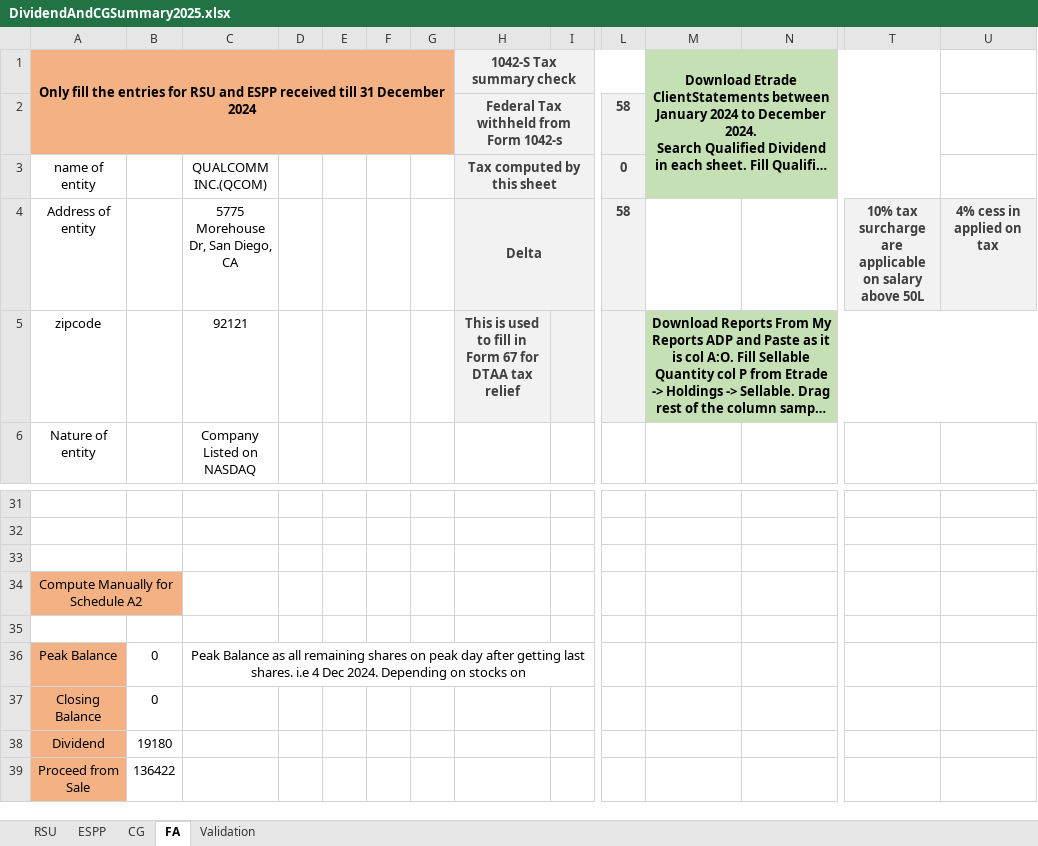
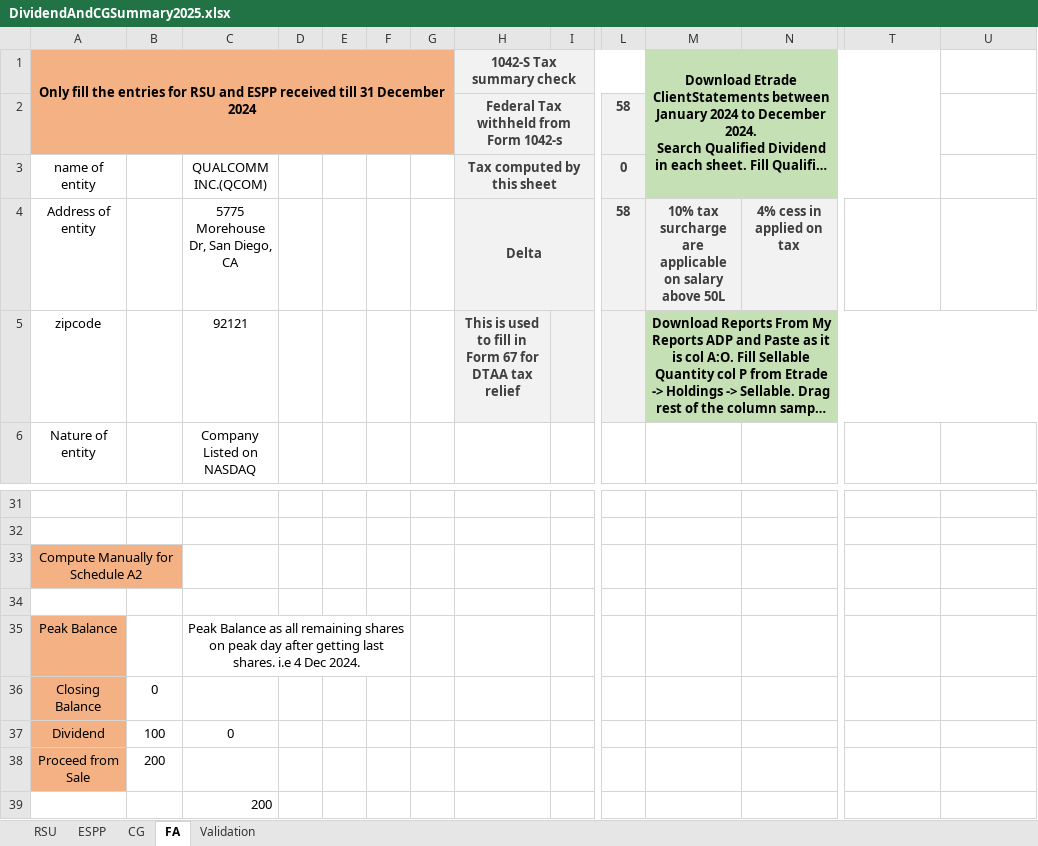
Before and after one commit to arynamn/ITR2-Dividend-and-ESPP-Short-Term-Capital-Gain, an Excel workbook: DividendAndCGSummary2025.xlsx, sheet FA, drawn as a sheet; only a part is shown, gaps mark what is left out; long unchanged cells end in …; values as stored, in another font and other column widths than the file's, no borders; conditional formats not drawn; removed rows and columns are numbered as before the commit, all else as after; rows hold the shown columns only; the diff names each change by its address in the sheet, - before the commit and + after, or states it on an @@ line.

```diff
--- a/DividendAndCGSummary2025.xlsx (sheet FA)
+++ b/DividendAndCGSummary2025.xlsx (sheet FA)
-M4: (empty)
+M4: 10% tax surcharge are applicable on salary above 50L
-M4:N4 fill: none
+M4:N4 fill: #F2F2F2
-N4: (empty)
+N4: 4% cess in applied on tax
-T4: 10% tax surcharge are applicable on salary above 50L
+T4: (empty)
-T4:U4 fill: #F2F2F2
+T4:U4 fill: none
-U4: 4% cess in applied on tax
+U4: (empty)
-row 33: (empty)
-B35: 0
+B35: (empty)
-C35: …Dec 2024. Depending on stocks on
+C35: …Dec 2024.
-C36:I36 merged
+C35:F35 merged
-B37: 19180
+B37: 100
-C37: (empty)
+C37: 0
-B38: 136422
+B38: 200
+row 39:  |  | 200
```
Also changed, not shown: sheet RSU, sheet CG, formulas that keep their value, 1 other file.
